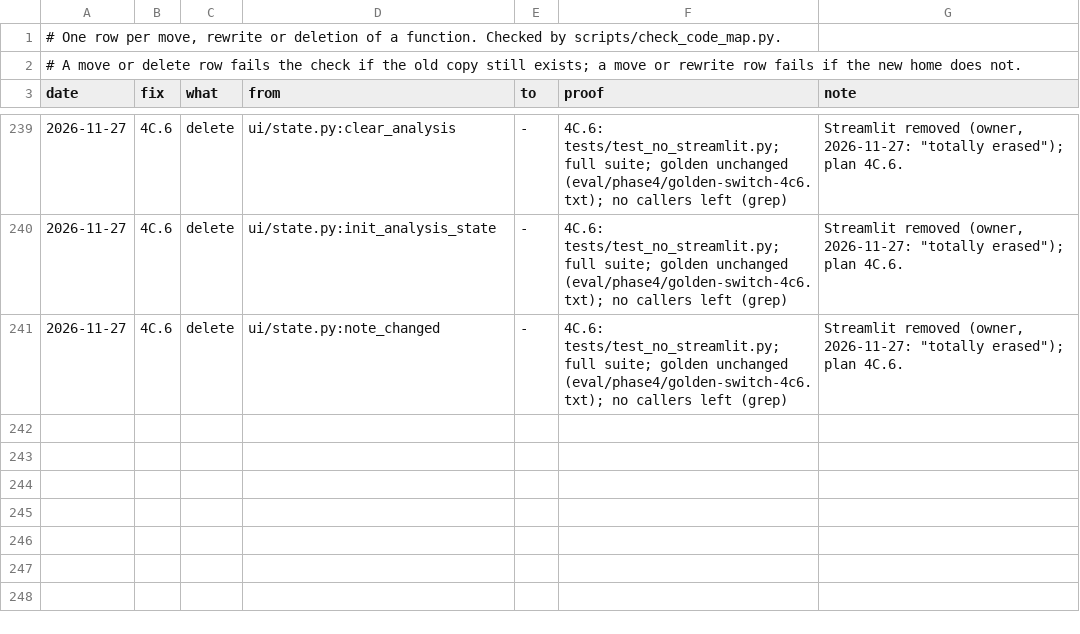
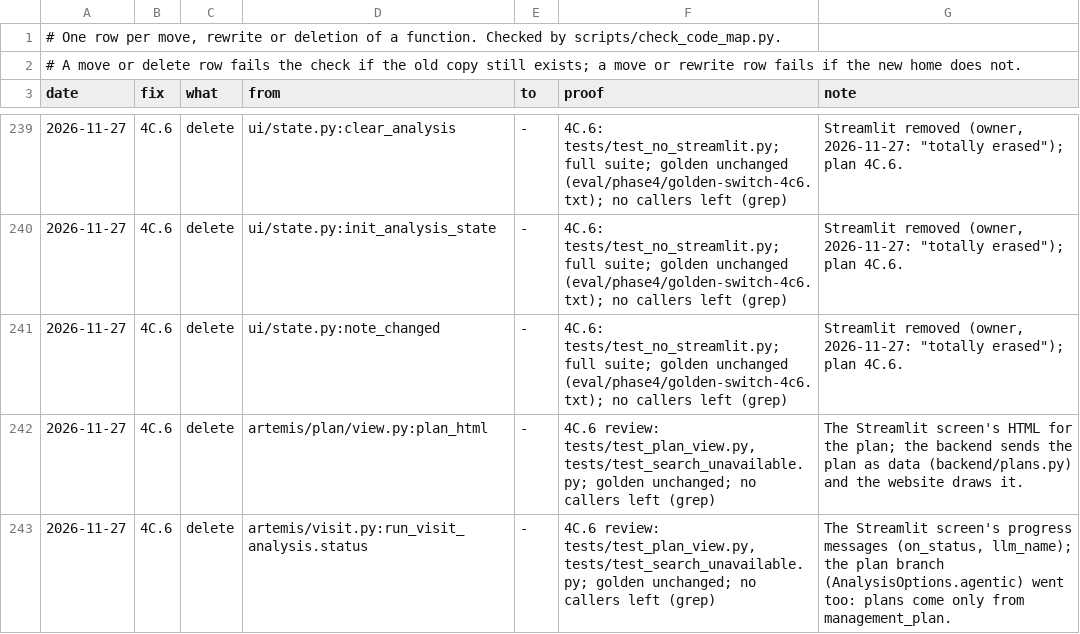
Before and after one commit to atwine/artemis-hiv, a TSV file: docs/refactor/moves.tsv, drawn as a sheet; only a part is shown, gaps mark what is left out; the diff names each change by its address in the sheet, - before the commit and + after, or states it on an @@ line.

```diff
--- a/docs/refactor/moves.tsv
+++ b/docs/refactor/moves.tsv
+row 242: 2026-11-27 | 4C.6 | delete | artemis/plan/view.py:plan_html | - | 4C.6 review: tests/test_plan_view.py, tests/test_search_unavailable.py; golden unchanged; no callers left (grep) | The Streamlit screen's HTML for the plan; the backend sends the plan as data (backend/plans.py) and the website draws it.
+row 243: 2026-11-27 | 4C.6 | delete | artemis/visit.py:run_visit_analysis.status | - | 4C.6 review: tests/test_plan_view.py, tests/test_search_unavailable.py; golden unchanged; no callers left (grep) | The Streamlit screen's progress messages (on_status, llm_name); the plan branch (AnalysisOptions.agentic) went too: plans come only from management_plan.
```
Also changed, not shown: docs/decisions.tsv, docs/refactor/code-map.tsv, 25 other files.
